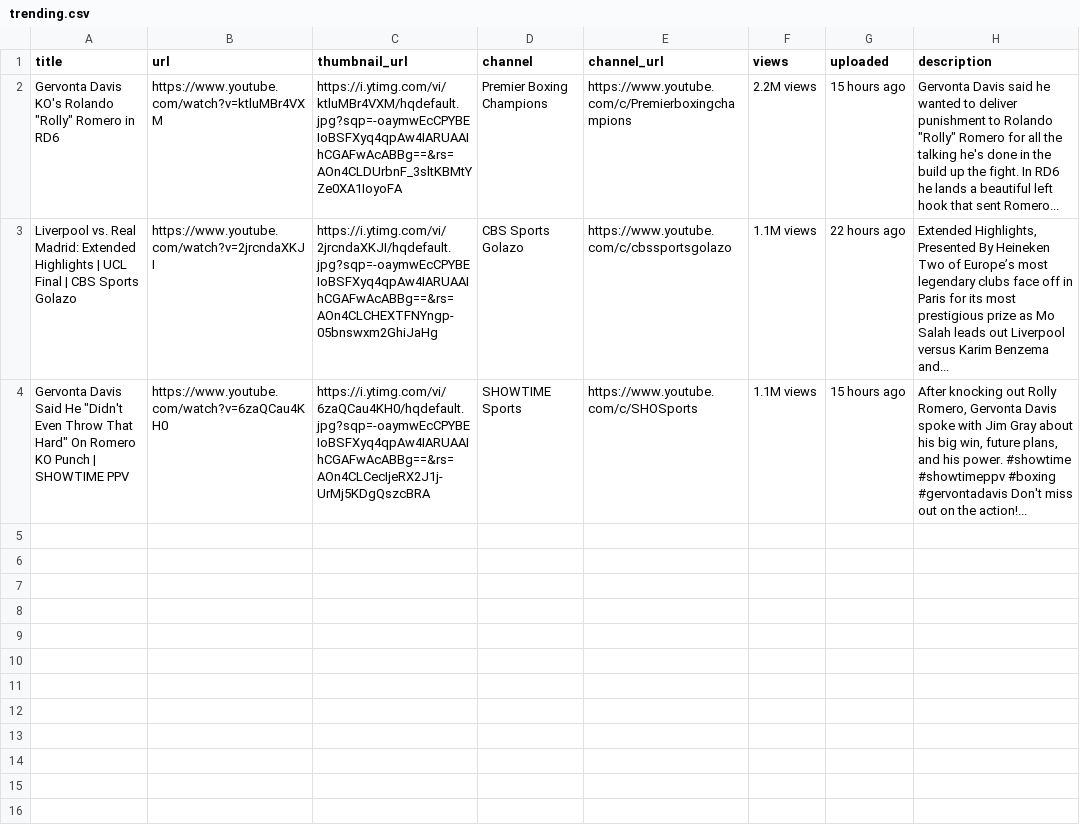
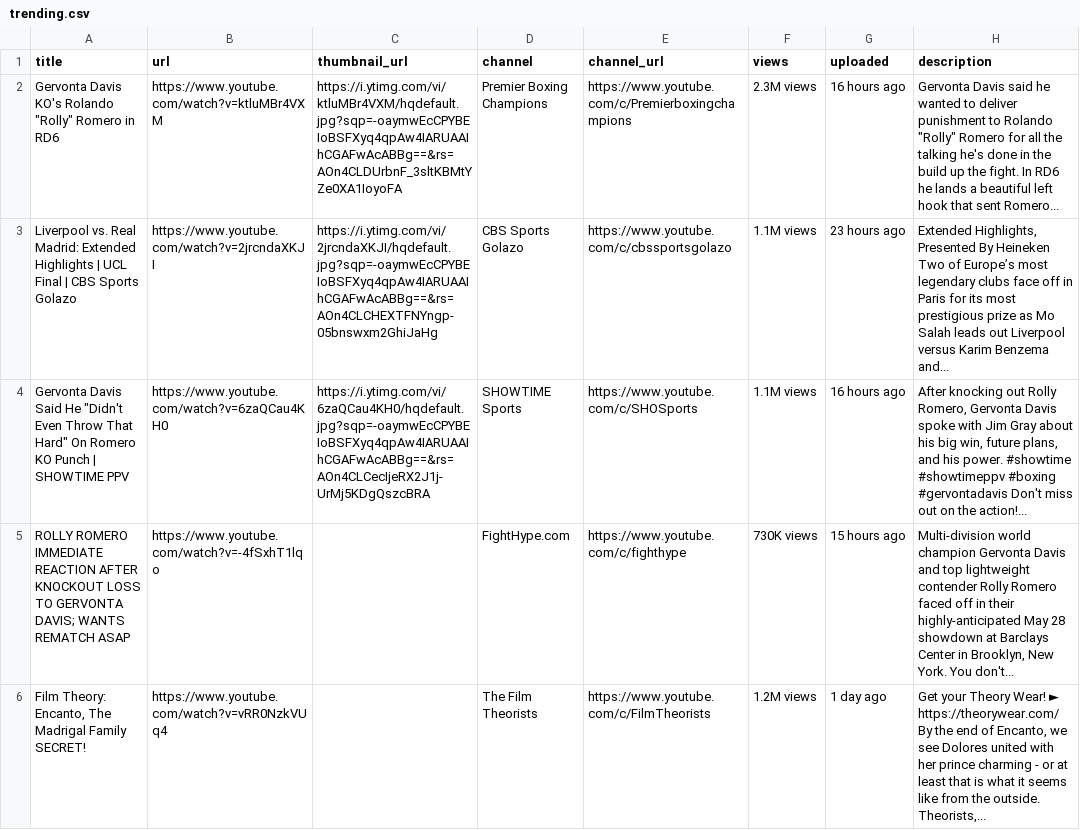
Before and after one commit to 1242sanjay/selenium-youtube-scrapper, a CSV file: trending.csv, drawn as a sheet; only a part is shown; the diff covers the shown part only.

```diff
--- a/trending.csv
+++ b/trending.csv
@@ -1,4 +1,6 @@
 title,url,thumbnail_url,channel,channel_url,views,uploaded,description
-"Gervonta Davis KO's Rolando ""Rolly"" Romero in RD6",https://www.youtube.com/watch?v=ktluMBr4VXM,https://i.ytimg.com/vi/ktluMBr4VXM/hqdefault.jpg?sqp=-oaymwEcCPYBEIoBSFXyq4qpAw4IARUAAIhCGAFwAcABBg==&rs=AOn4CLDUrbnF_3sltKBMtYZe0XA1IoyoFA,Premier Boxing Champions,https://www.youtube.com/c/Premierboxingchampions,2.2M views,15 hours ago,"Gervonta Davis said he wanted to deliver punishment to Rolando ""Rolly"" Romero for all the talking he's done in the build up the fight. In RD6 he lands a beautiful left hook that sent Romero..."
-Liverpool vs. Real Madrid: Extended Highlights | UCL Final | CBS Sports Golazo,https://www.youtube.com/watch?v=2jrcndaXKJI,https://i.ytimg.com/vi/2jrcndaXKJI/hqdefault.jpg?sqp=-oaymwEcCPYBEIoBSFXyq4qpAw4IARUAAIhCGAFwAcABBg==&rs=AOn4CLCHEXTFNYngp-05bnswxm2GhiJaHg,CBS Sports Golazo,https://www.youtube.com/c/cbssportsgolazo,1.1M views,22 hours ago,"Extended Highlights, Presented By Heineken Two of Europe’s most legendary clubs face off in Paris for its most prestigious prize as Mo Salah leads out Liverpool versus Karim Benzema and..."
-"Gervonta Davis Said He ""Didn't Even Throw That Hard"" On Romero KO Punch | SHOWTIME PPV",https://www.youtube.com/watch?v=6zaQCau4KH0,https://i.ytimg.com/vi/6zaQCau4KH0/hqdefault.jpg?sqp=-oaymwEcCPYBEIoBSFXyq4qpAw4IARUAAIhCGAFwAcABBg==&rs=AOn4CLCecIjeRX2J1j-UrMj5KDgQszcBRA,SHOWTIME Sports,https://www.youtube.com/c/SHOSports,1.1M views,15 hours ago,"After knocking out Rolly Romero, Gervonta Davis spoke with Jim Gray about his big win, future plans, and his power. #showtime #showtimeppv #boxing #gervontadavis Don't miss out on the action!..."
+"Gervonta Davis KO's Rolando ""Rolly"" Romero in RD6",https://www.youtube.com/watch?v=ktluMBr4VXM,https://i.ytimg.com/vi/ktluMBr4VXM/hqdefault.jpg?sqp=-oaymwEcCPYBEIoBSFXyq4qpAw4IARUAAIhCGAFwAcABBg==&rs=AOn4CLDUrbnF_3sltKBMtYZe0XA1IoyoFA,Premier Boxing Champions,https://www.youtube.com/c/Premierboxingchampions,2.3M views,16 hours ago,"Gervonta Davis said he wanted to deliver punishment to Rolando ""Rolly"" Romero for all the talking he's done in the build up the fight. In RD6 he lands a beautiful left hook that sent Romero..."
+Liverpool vs. Real Madrid: Extended Highlights | UCL Final | CBS Sports Golazo,https://www.youtube.com/watch?v=2jrcndaXKJI,https://i.ytimg.com/vi/2jrcndaXKJI/hqdefault.jpg?sqp=-oaymwEcCPYBEIoBSFXyq4qpAw4IARUAAIhCGAFwAcABBg==&rs=AOn4CLCHEXTFNYngp-05bnswxm2GhiJaHg,CBS Sports Golazo,https://www.youtube.com/c/cbssportsgolazo,1.1M views,23 hours ago,"Extended Highlights, Presented By Heineken Two of Europe’s most legendary clubs face off in Paris for its most prestigious prize as Mo Salah leads out Liverpool versus Karim Benzema and..."
+"Gervonta Davis Said He ""Didn't Even Throw That Hard"" On Romero KO Punch | SHOWTIME PPV",https://www.youtube.com/watch?v=6zaQCau4KH0,https://i.ytimg.com/vi/6zaQCau4KH0/hqdefault.jpg?sqp=-oaymwEcCPYBEIoBSFXyq4qpAw4IARUAAIhCGAFwAcABBg==&rs=AOn4CLCecIjeRX2J1j-UrMj5KDgQszcBRA,SHOWTIME Sports,https://www.youtube.com/c/SHOSports,1.1M views,16 hours ago,"After knocking out Rolly Romero, Gervonta Davis spoke with Jim Gray about his big win, future plans, and his power. #showtime #showtimeppv #boxing #gervontadavis Don't miss out on the action!..."
+ROLLY ROMERO IMMEDIATE REACTION AFTER KNOCKOUT LOSS TO GERVONTA DAVIS; WANTS REMATCH ASAP,https://www.youtube.com/watch?v=-4fSxhT1lqo,,FightHype.com,https://www.youtube.com/c/fighthype,730K views,15 hours ago,"Multi-division world champion Gervonta Davis and top lightweight contender Rolly Romero faced off in their highly-anticipated May 28 showdown at Barclays Center in Brooklyn, New York. You don't..."
+"Film Theory: Encanto, The Madrigal Family SECRET!",https://www.youtube.com/watch?v=vRR0NzkVUq4,,The Film Theorists,https://www.youtube.com/c/FilmTheorists,1.2M views,1 day ago,"Get your Theory Wear! ► https://theorywear.com/ By the end of Encanto, we see Dolores united with her prince charming - or at least that is what it seems like from the outside. Theorists,..."
```
Also changed, not shown: 5 added rows elsewhere in this file, 1 other file.
